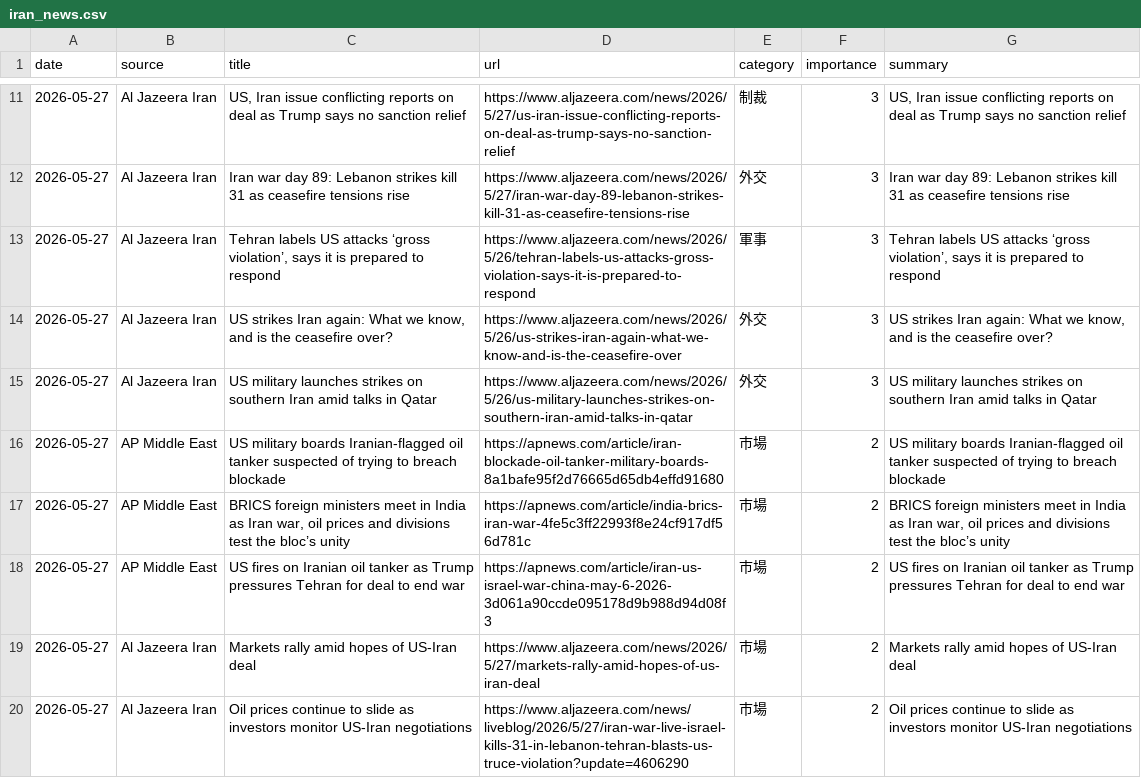
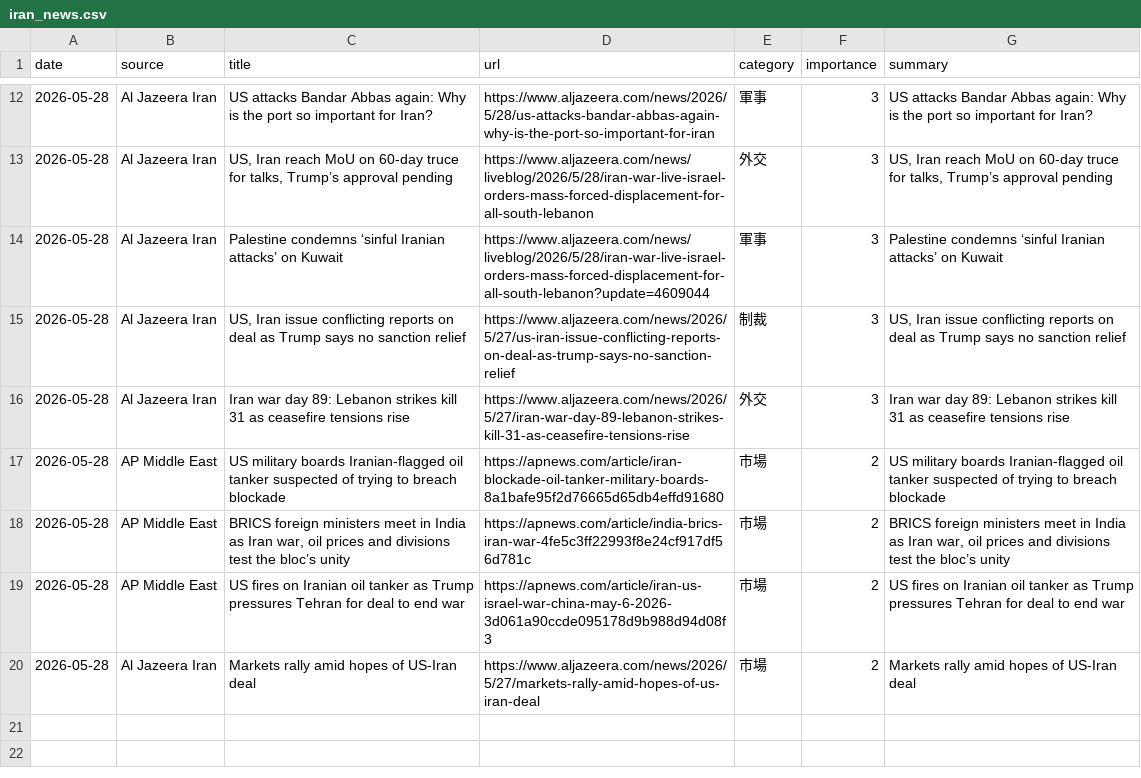
Before and after one commit to naka3-14/i-news, a CSV file: data/iran_news.csv, drawn as a sheet; only a part is shown, gaps mark what is left out; the diff covers the shown part only.

```diff
--- a/data/iran_news.csv
+++ b/data/iran_news.csv
@@ -11,10 +12,9 @@
-2026-05-27,Al Jazeera Iran,"US, Iran issue conflicting reports on deal as Trump says no sanction relief",https://www.aljazeera.com/news/2026/5/27/us-iran-issue-conflicting-reports-on-deal-as-trump-says-no-sanction-relief,制裁,3,"US, Iran issue conflicting reports on deal as Trump says no sanction relief"
-2026-05-27,Al Jazeera Iran,Iran war day 89: Lebanon strikes kill 31 as ceasefire tensions rise,https://www.aljazeera.com/news/2026/5/27/iran-war-day-89-lebanon-strikes-kill-31-as-ceasefire-tensions-rise,外交,3,Iran war day 89: Lebanon strikes kill 31 as ceasefire tensions rise
-2026-05-27,Al Jazeera Iran,"Tehran labels US attacks ‘gross violation’, says it is prepared to respond",https://www.aljazeera.com/news/2026/5/26/tehran-labels-us-attacks-gross-violation-says-it-is-prepared-to-respond,軍事,3,"Tehran labels US attacks ‘gross violation’, says it is prepared to respond"
-2026-05-27,Al Jazeera Iran,"US strikes Iran again: What we know, and is the ceasefire over?",https://www.aljazeera.com/news/2026/5/26/us-strikes-iran-again-what-we-know-and-is-the-ceasefire-over,外交,3,"US strikes Iran again: What we know, and is the ceasefire over?"
-2026-05-27,Al Jazeera Iran,US military launches strikes on southern Iran amid talks in Qatar,https://www.aljazeera.com/news/2026/5/26/us-military-launches-strikes-on-southern-iran-amid-talks-in-qatar,外交,3,US military launches strikes on southern Iran amid talks in Qatar
-2026-05-27,AP Middle East,US military boards Iranian-flagged oil tanker suspected of trying to breach blockade,https://apnews.com/article/iran-blockade-oil-tanker-military-boards-8a1bafe95f2d76665d65db4effd91680,市場,2,US military boards Iranian-flagged oil tanker suspected of trying to breach blockade
-2026-05-27,AP Middle East,"BRICS foreign ministers meet in India as Iran war, oil prices and divisions test the bloc’s unity",https://apnews.com/article/india-brics-iran-war-4fe5c3ff22993f8e24cf917df56d781c,市場,2,"BRICS foreign ministers meet in India as Iran war, oil prices and divisions test the bloc’s unity"
-2026-05-27,AP Middle East,US fires on Iranian oil tanker as Trump pressures Tehran for deal to end war,https://apnews.com/article/iran-us-israel-war-china-may-6-2026-3d061a90ccde095178d9b988d94d08f3,市場,2,US fires on Iranian oil tanker as Trump pressures Tehran for deal to end war
-2026-05-27,Al Jazeera Iran,Markets rally amid hopes of US-Iran deal,https://www.aljazeera.com/news/2026/5/27/markets-rally-amid-hopes-of-us-iran-deal,市場,2,Markets rally amid hopes of US-Iran deal
-2026-05-27,Al Jazeera Iran,Oil prices continue to slide as investors monitor US-Iran negotiations,https://www.aljazeera.com/news/liveblog/2026/5/27/iran-war-live-israel-kills-31-in-lebanon-tehran-blasts-us-truce-violation?update=4606290,市場,2,Oil prices continue to slide as investors monitor US-Iran negotiations
+2026-05-28,Al Jazeera Iran,US attacks Bandar Abbas again: Why is the port so important for Iran?,https://www.aljazeera.com/news/2026/5/28/us-attacks-bandar-abbas-again-why-is-the-port-so-important-for-iran,軍事,3,US attacks Bandar Abbas again: Why is the port so important for Iran?
+2026-05-28,Al Jazeera Iran,"US, Iran reach MoU on 60-day truce for talks, Trump’s approval pending",https://www.aljazeera.com/news/liveblog/2026/5/28/iran-war-live-israel-orders-mass-forced-displacement-for-all-south-lebanon,外交,3,"US, Iran reach MoU on 60-day truce for talks, Trump’s approval pending"
+2026-05-28,Al Jazeera Iran,Palestine condemns ‘sinful Iranian attacks’ on Kuwait,https://www.aljazeera.com/news/liveblog/2026/5/28/iran-war-live-israel-orders-mass-forced-displacement-for-all-south-lebanon?update=4609044,軍事,3,Palestine condemns ‘sinful Iranian attacks’ on Kuwait
+2026-05-28,Al Jazeera Iran,"US, Iran issue conflicting reports on deal as Trump says no sanction relief",https://www.aljazeera.com/news/2026/5/27/us-iran-issue-conflicting-reports-on-deal-as-trump-says-no-sanction-relief,制裁,3,"US, Iran issue conflicting reports on deal as Trump says no sanction relief"
+2026-05-28,Al Jazeera Iran,Iran war day 89: Lebanon strikes kill 31 as ceasefire tensions rise,https://www.aljazeera.com/news/2026/5/27/iran-war-day-89-lebanon-strikes-kill-31-as-ceasefire-tensions-rise,外交,3,Iran war day 89: Lebanon strikes kill 31 as ceasefire tensions rise
+2026-05-28,AP Middle East,US military boards Iranian-flagged oil tanker suspected of trying to breach blockade,https://apnews.com/article/iran-blockade-oil-tanker-military-boards-8a1bafe95f2d76665d65db4effd91680,市場,2,US military boards Iranian-flagged oil tanker suspected of trying to breach blockade
+2026-05-28,AP Middle East,"BRICS foreign ministers meet in India as Iran war, oil prices and divisions test the bloc’s unity",https://apnews.com/article/india-brics-iran-war-4fe5c3ff22993f8e24cf917df56d781c,市場,2,"BRICS foreign ministers meet in India as Iran war, oil prices and divisions test the bloc’s unity"
+2026-05-28,AP Middle East,US fires on Iranian oil tanker as Trump pressures Tehran for deal to end war,https://apnews.com/article/iran-us-israel-war-china-may-6-2026-3d061a90ccde095178d9b988d94d08f3,市場,2,US fires on Iranian oil tanker as Trump pressures Tehran for deal to end war
+2026-05-28,Al Jazeera Iran,Markets rally amid hopes of US-Iran deal,https://www.aljazeera.com/news/2026/5/27/markets-rally-amid-hopes-of-us-iran-deal,市場,2,Markets rally amid hopes of US-Iran deal
```
Also changed, not shown: 4 added rows, 3 removed rows and 13 edited cells elsewhere in this file, 6 other files.
